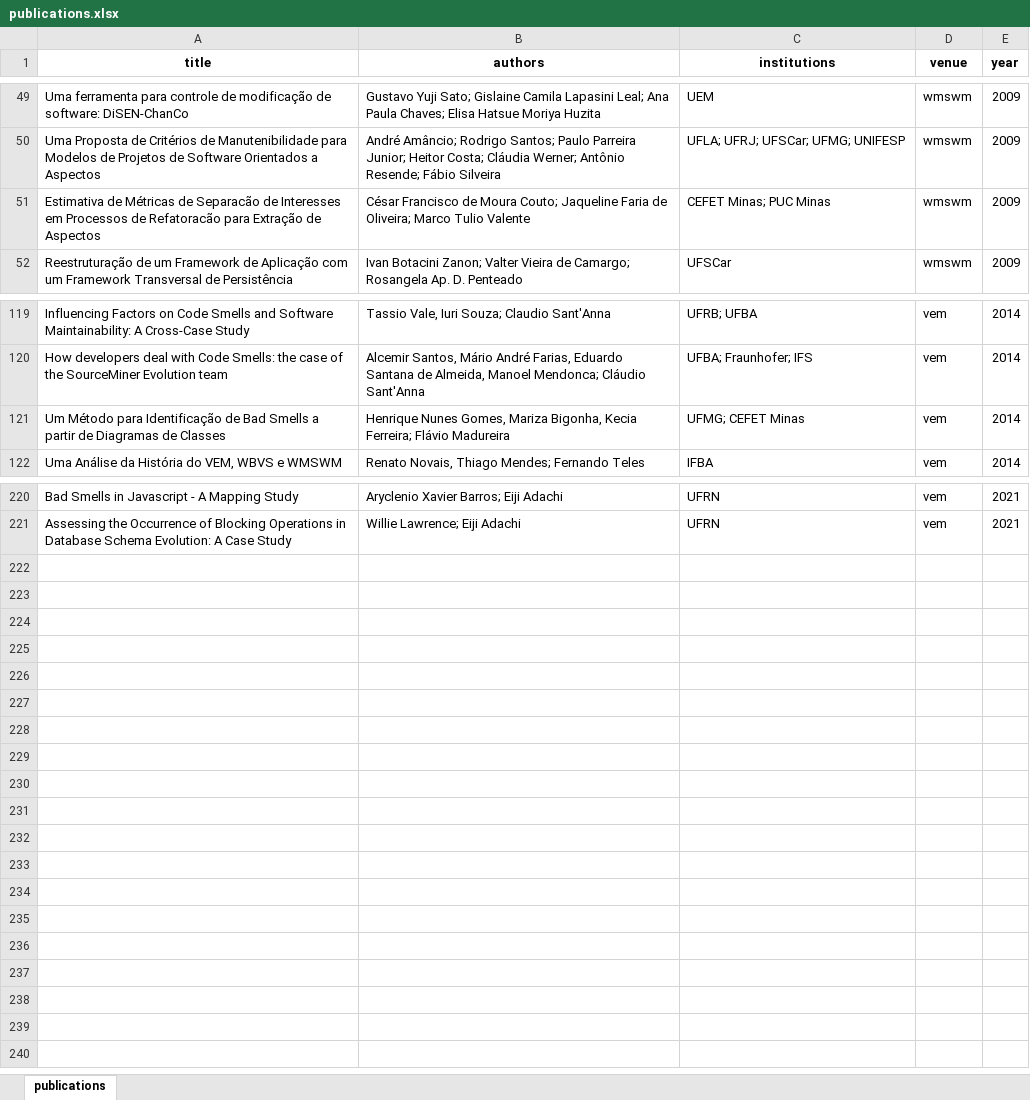
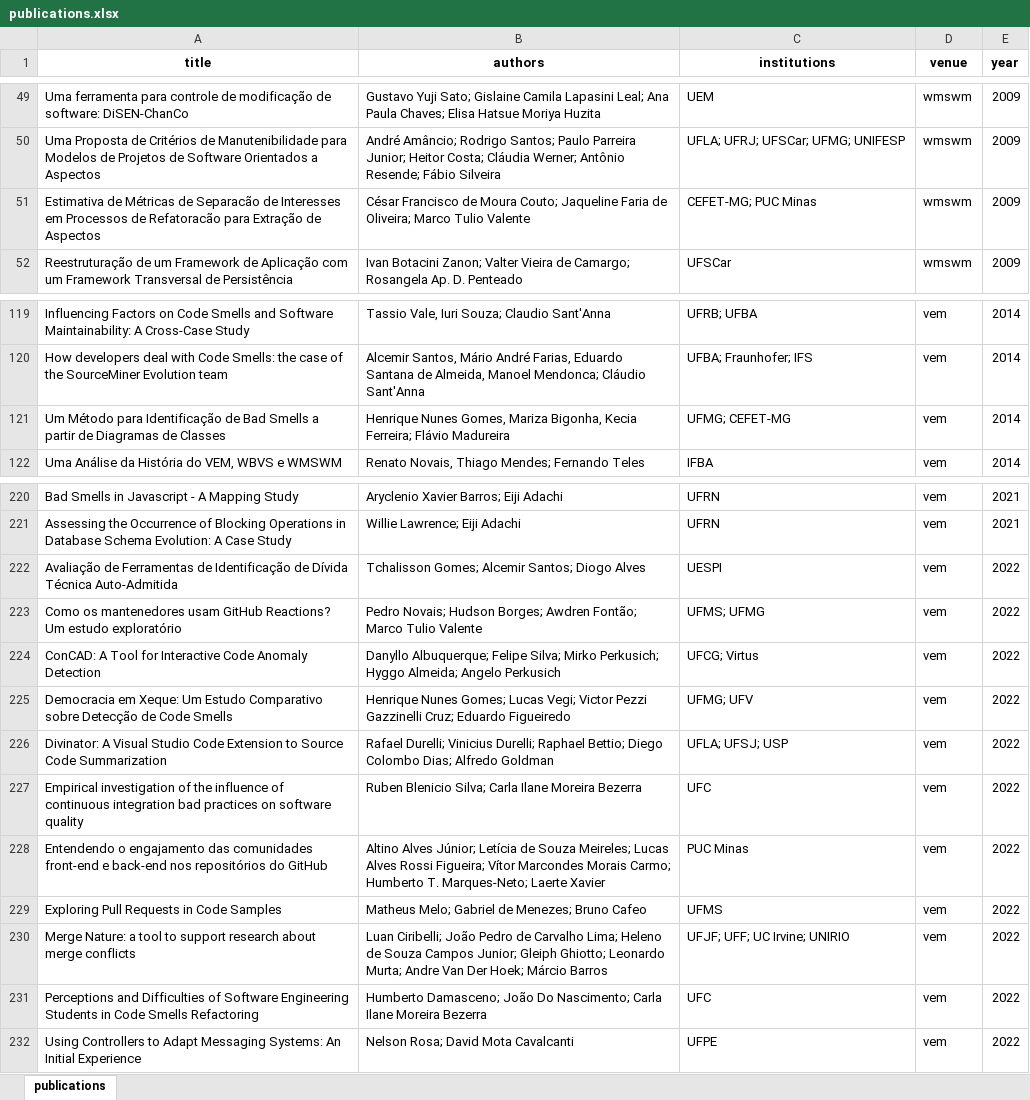
Before and after one commit to gems-uff/vem, an Excel workbook: publications.xlsx, sheet publications, drawn as a sheet; only a part is shown, gaps mark what is left out; values as stored, in another font and other column widths than the file's, no borders; charts and pictures not drawn; the diff names each change by its address in the sheet, - before the commit and + after, or states it on an @@ line.

Commit message:
Adds VEM 2022 data

```diff
--- a/publications.xlsx (sheet publications)
+++ b/publications.xlsx (sheet publications)
-C51 (institutions): CEFET Minas; PUC Minas
+C51 (institutions): CEFET-MG; PUC Minas
-C121 (institutions): UFMG; CEFET Minas
+C121 (institutions): UFMG; CEFET-MG
+row 222: Avaliação de Ferramentas de Identificação de Dívida Técnica Auto-Admitida | Tchalisson Gomes; Alcemir Santos; Diogo Alves | UESPI | vem | 2022
+row 223: Como os mantenedores usam GitHub Reactions? Um estudo exploratório | Pedro Novais; Hudson Borges; Awdren Fontão; Marco Tulio Valente | UFMS; UFMG | vem | 2022
+row 224: ConCAD: A Tool for Interactive Code Anomaly Detection | Danyllo Albuquerque; Felipe Silva; Mirko Perkusich; Hyggo Almeida; Angelo Perkusich | UFCG; Virtus | vem | 2022
+row 225: Democracia em Xeque: Um Estudo Comparativo sobre Detecção de Code Smells | Henrique Nunes Gomes; Lucas Vegi; Victor Pezzi Gazzinelli Cruz; Eduardo Figueiredo | UFMG; UFV | vem | 2022
+row 226: Divinator: A Visual Studio Code Extension to Source Code Summarization | Rafael Durelli; Vinicius Durelli; Raphael Bettio; Diego Colombo Dias; Alfredo Goldman | UFLA; UFSJ; USP | vem | 2022
+row 227: Empirical investigation of the influence of continuous integration bad practices on software quality | Ruben Blenicio Silva; Carla Ilane Moreira Bezerra | UFC | vem | 2022
+row 228: Entendendo o engajamento das comunidades front-end e back-end nos repositórios do GitHub | Altino Alves Júnior; Letícia de Souza Meireles; Lucas Alves Rossi Figueira; Vítor Marcondes Morais Carmo; Humberto T. Marques-Neto; Laerte Xavier | PUC Minas | vem | 2022
+row 229: Exploring Pull Requests in Code Samples | Matheus Melo; Gabriel de Menezes; Bruno Cafeo | UFMS | vem | 2022
+row 230: Merge Nature: a tool to support research about merge conflicts | Luan Ciribelli; João Pedro de Carvalho Lima; Heleno de Souza Campos Junior; Gleiph Ghiotto; Leonardo Murta; Andre Van Der Hoek; Márcio Barros | UFJF; UFF; UC Irvine; UNIRIO | vem | 2022
+row 231: Perceptions and Difficulties of Software Engineering Students in Code Smells Refactoring | Humberto Damasceno; João Do Nascimento; Carla Ilane Moreira Bezerra | UFC | vem | 2022
+row 232: Using Controllers to Adapt Messaging Systems: An Initial Experience | Nelson Rosa; David Mota Cavalcanti | UFPE | vem | 2022
```
Also changed, not shown: 1 other file.
